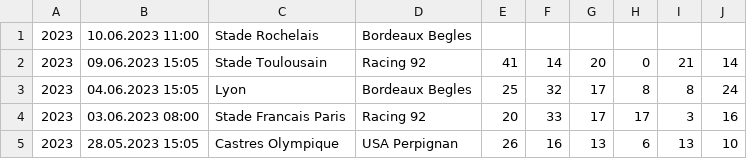
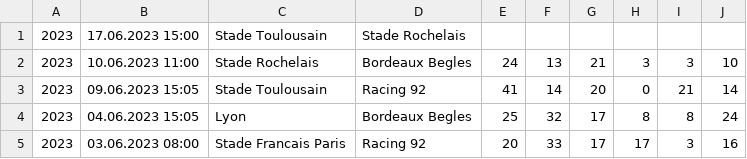
Before and after one commit to octonion/rugby, a CSV file: club/csv/top14-2022-2023.csv, drawn as a sheet; only a part is shown; the shorter side is filled out with more unchanged rows.

Commit message:
Club rugby update.

```diff
--- a/club/csv/top14-2022-2023.csv
+++ b/club/csv/top14-2022-2023.csv
@@ -1,2 +1,3 @@
-2023,10.06.2023 11:00,Stade Rochelais,Bordeaux Begles,,,,,,
+2023,17.06.2023 15:00,Stade Toulousain,Stade Rochelais,,,,,,
+2023,10.06.2023 11:00,Stade Rochelais,Bordeaux Begles,24,13,21,3,3,10
 2023,09.06.2023 15:05,Stade Toulousain,Racing 92,41,14,20,0,21,14
```
Also changed, not shown: club/sos/current_ranking.csv, 4 other files.
